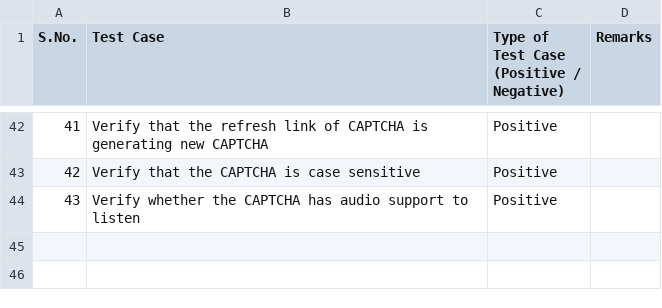
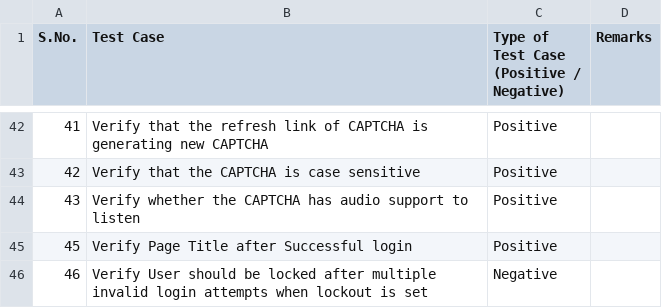
Before and after one commit to LoginRadius/awesome-test-cases-collection, a CSV file: Cases-Collection/Login.csv, drawn as a sheet; only a part is shown, gaps mark what is left out.

Commit message:
Update Login.csv
Positive cases added in Login

```diff
--- a/Cases-Collection/Login.csv
+++ b/Cases-Collection/Login.csv
@@ -45 +45,3 @@ S.No.,Test Case,"Type of Test Case
 43,Verify whether the CAPTCHA has audio support to listen,Positive,
+45,Verify Page Title after Successful login, Positive,
+46,Verify User should be locked after multiple invalid login attempts when lockout is set, Negative
```
